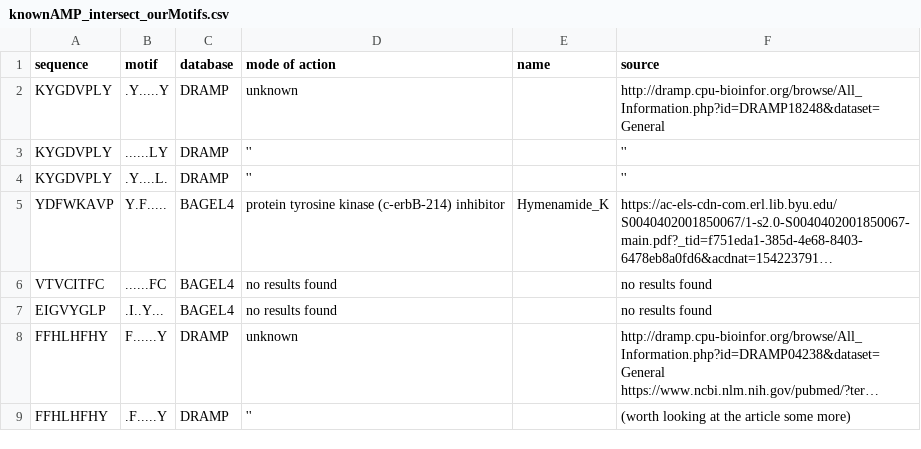
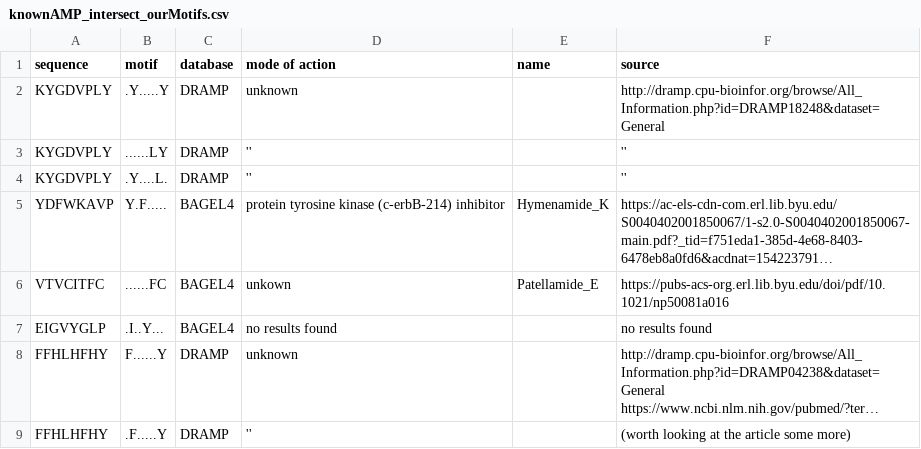
Before and after one commit to tjense25/pep-seq-pipeline, a CSV file: biological_significance/knownAMP_intersect_ourMotifs.csv, drawn as a sheet; only a part is shown; long unchanged cells end in …; the diff names each change by its address in the sheet, - before the commit and + after, or states it on an @@ line.

Commit message:
Update knownAMP_intersect_ourMotifs.csv

```diff
--- a/biological_significance/knownAMP_intersect_ourMotifs.csv
+++ b/biological_significance/knownAMP_intersect_ourMotifs.csv
-D6 (mode of action): no results found
+D6 (mode of action): unkown
-E6 (name): (empty)
+E6 (name): Patellamide_E
-F6 (source): no results found
+F6 (source): https://pubs-acs-org.erl.lib.byu.edu/doi/pdf/10.1021/np50081a016
```
